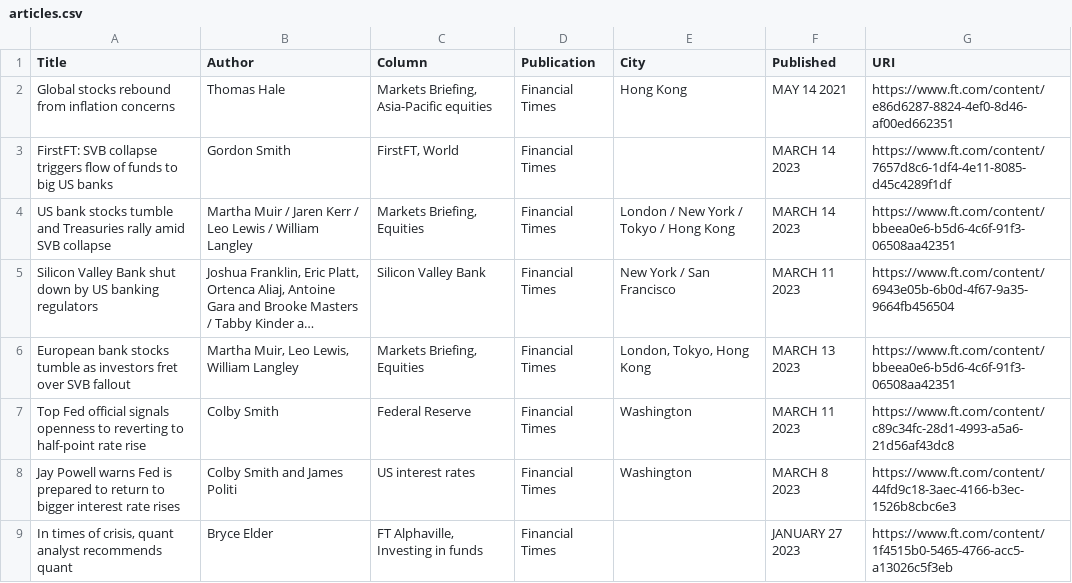
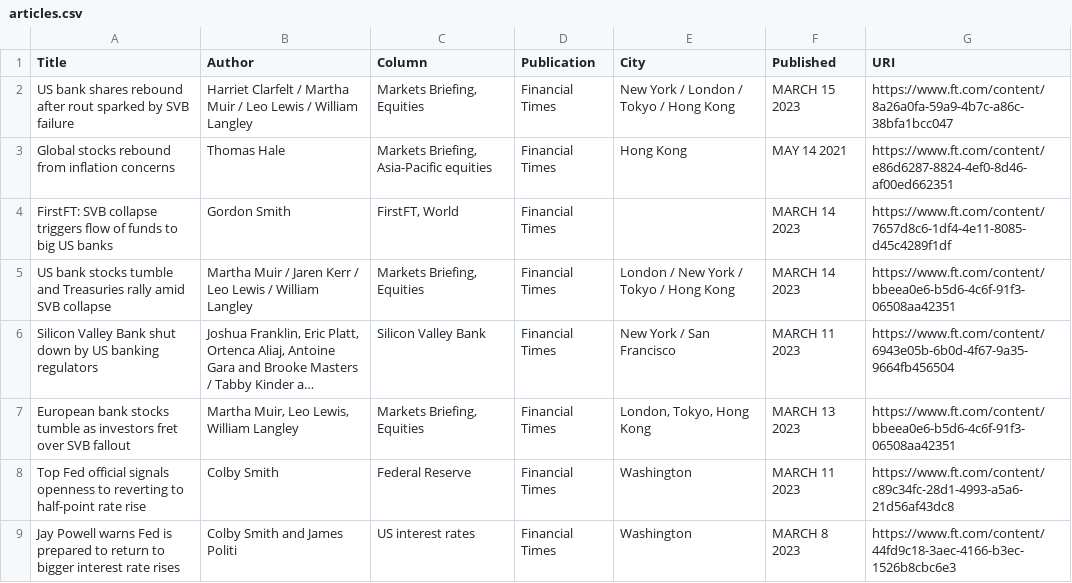
Before and after one commit to jaymarichua/ft-metadata, a CSV file: articles.csv, drawn as a sheet; only a part is shown; the shorter side is filled out with more unchanged rows; long unchanged cells end in …; the diff names each change by its address in the sheet, - before the commit and + after, or states it on an @@ line.

Commit message:
Update articles.csv

```diff
--- a/articles.csv
+++ b/articles.csv
+row 2: US bank shares rebound after rout sparked by SVB failure | Harriet Clarfelt / Martha Muir / Leo Lewis / William Langley | Markets Briefing, Equities | Financial Times | New York / London / Tokyo / Hong Kong | MARCH 15 2023 | https://www.ft.com/content/8a26a0fa-59a9-4b7c-a86c-38bfa1bcc047
```
